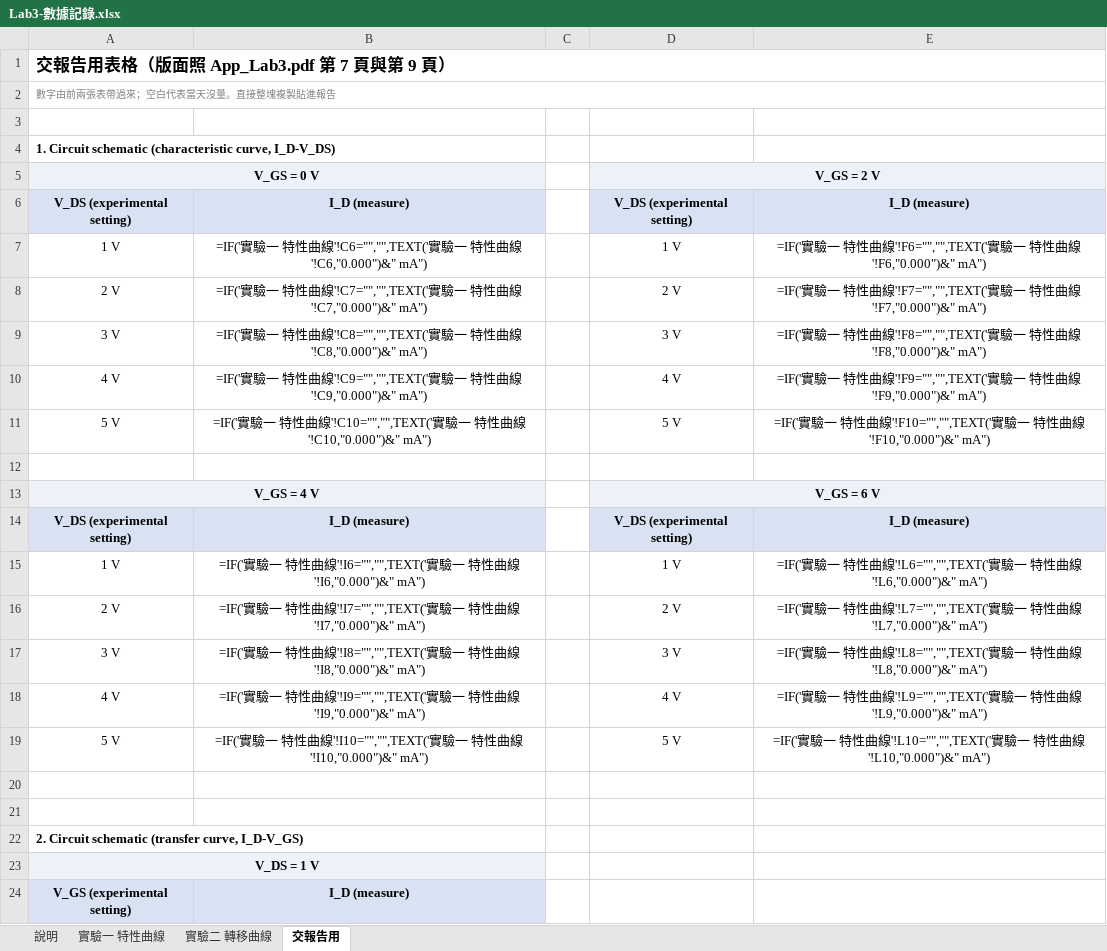
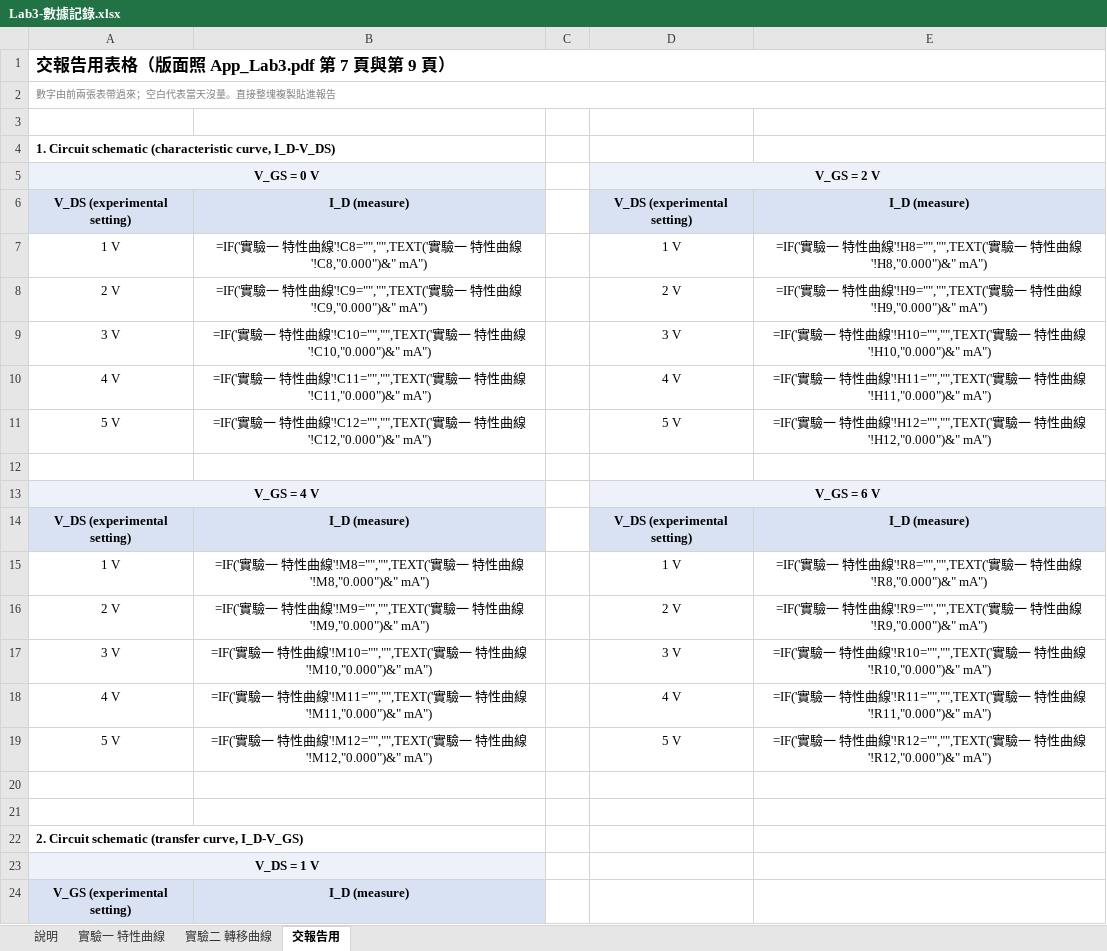
Before and after one commit to singyichen/notecraft, an Excel workbook: simulations/lab3/measured/Lab3-數據記錄.xlsx, sheet 交報告用, drawn as a sheet; only a part is shown; values as stored, in another font and other column widths than the file's, no borders; formulas without a stored value are shown as written; the diff covers the shown part only; the diff names each change by its address in the sheet, - before the commit and + after, or states it on an @@ line.

```diff
--- a/simulations/lab3/measured/Lab3-數據記錄.xlsx (sheet 交報告用)
+++ b/simulations/lab3/measured/Lab3-數據記錄.xlsx (sheet 交報告用)
-B7: …曲線'!C6="","",TEXT('實驗一 特性曲線'!C6,"0.000")&" mA")
+B7: …曲線'!C8="","",TEXT('實驗一 特性曲線'!C8,"0.000")&" mA")
-E7: …曲線'!F6="","",TEXT('實驗一 特性曲線'!F6,"0.000")&" mA")
+E7: …曲線'!H8="","",TEXT('實驗一 特性曲線'!H8,"0.000")&" mA")
-B8: …曲線'!C7="","",TEXT('實驗一 特性曲線'!C7,"0.000")&" mA")
+B8: …曲線'!C9="","",TEXT('實驗一 特性曲線'!C9,"0.000")&" mA")
-E8: …曲線'!F7="","",TEXT('實驗一 特性曲線'!F7,"0.000")&" mA")
+E8: …曲線'!H9="","",TEXT('實驗一 特性曲線'!H9,"0.000")&" mA")
-B9: …曲線'!C8="","",TEXT('實驗一 特性曲線'!C8,"0.000")&" mA")
+B9: …曲線'!C10="","",TEXT('實驗一 特性曲線'!C10,"0.000")&" mA")
-E9: …曲線'!F8="","",TEXT('實驗一 特性曲線'!F8,"0.000")&" mA")
+E9: …曲線'!H10="","",TEXT('實驗一 特性曲線'!H10,"0.000")&" mA")
-B10: …曲線'!C9="","",TEXT('實驗一 特性曲線'!C9,"0.000")&" mA")
+B10: …曲線'!C11="","",TEXT('實驗一 特性曲線'!C11,"0.000")&" mA")
-E10: …曲線'!F9="","",TEXT('實驗一 特性曲線'!F9,"0.000")&" mA")
+E10: …曲線'!H11="","",TEXT('實驗一 特性曲線'!H11,"0.000")&" mA")
-B11: …曲線'!C10="","",TEXT('實驗一 特性曲線'!C10,"0.000")&" mA")
+B11: …曲線'!C12="","",TEXT('實驗一 特性曲線'!C12,"0.000")&" mA")
-E11: …曲線'!F10="","",TEXT('實驗一 特性曲線'!F10,"0.000")&" mA")
+E11: …曲線'!H12="","",TEXT('實驗一 特性曲線'!H12,"0.000")&" mA")
-B15: …曲線'!I6="","",TEXT('實驗一 特性曲線'!I6,"0.000")&" mA")
+B15: …曲線'!M8="","",TEXT('實驗一 特性曲線'!M8,"0.000")&" mA")
-E15: …曲線'!L6="","",TEXT('實驗一 特性曲線'!L6,"0.000")&" mA")
+E15: …曲線'!R8="","",TEXT('實驗一 特性曲線'!R8,"0.000")&" mA")
-B16: …曲線'!I7="","",TEXT('實驗一 特性曲線'!I7,"0.000")&" mA")
+B16: …曲線'!M9="","",TEXT('實驗一 特性曲線'!M9,"0.000")&" mA")
-E16: …曲線'!L7="","",TEXT('實驗一 特性曲線'!L7,"0.000")&" mA")
+E16: …曲線'!R9="","",TEXT('實驗一 特性曲線'!R9,"0.000")&" mA")
-B17: …曲線'!I8="","",TEXT('實驗一 特性曲線'!I8,"0.000")&" mA")
+B17: …曲線'!M10="","",TEXT('實驗一 特性曲線'!M10,"0.000")&" mA")
-E17: …曲線'!L8="","",TEXT('實驗一 特性曲線'!L8,"0.000")&" mA")
+E17: …曲線'!R10="","",TEXT('實驗一 特性曲線'!R10,"0.000")&" mA")
-B18: …曲線'!I9="","",TEXT('實驗一 特性曲線'!I9,"0.000")&" mA")
+B18: …曲線'!M11="","",TEXT('實驗一 特性曲線'!M11,"0.000")&" mA")
-E18: …曲線'!L9="","",TEXT('實驗一 特性曲線'!L9,"0.000")&" mA")
+E18: …曲線'!R11="","",TEXT('實驗一 特性曲線'!R11,"0.000")&" mA")
-B19: …曲線'!I10="","",TEXT('實驗一 特性曲線'!I10,"0.000")&" mA")
+B19: …曲線'!M12="","",TEXT('實驗一 特性曲線'!M12,"0.000")&" mA")
-E19: …曲線'!L10="","",TEXT('實驗一 特性曲線'!L10,"0.000")&" mA")
+E19: …曲線'!R12="","",TEXT('實驗一 特性曲線'!R12,"0.000")&" mA")
```
Also changed, not shown: 18 edited cells elsewhere in this sheet, sheet 實驗二 轉移曲線, sheet 實驗一 特性曲線, charts or pictures, 2 other files.
